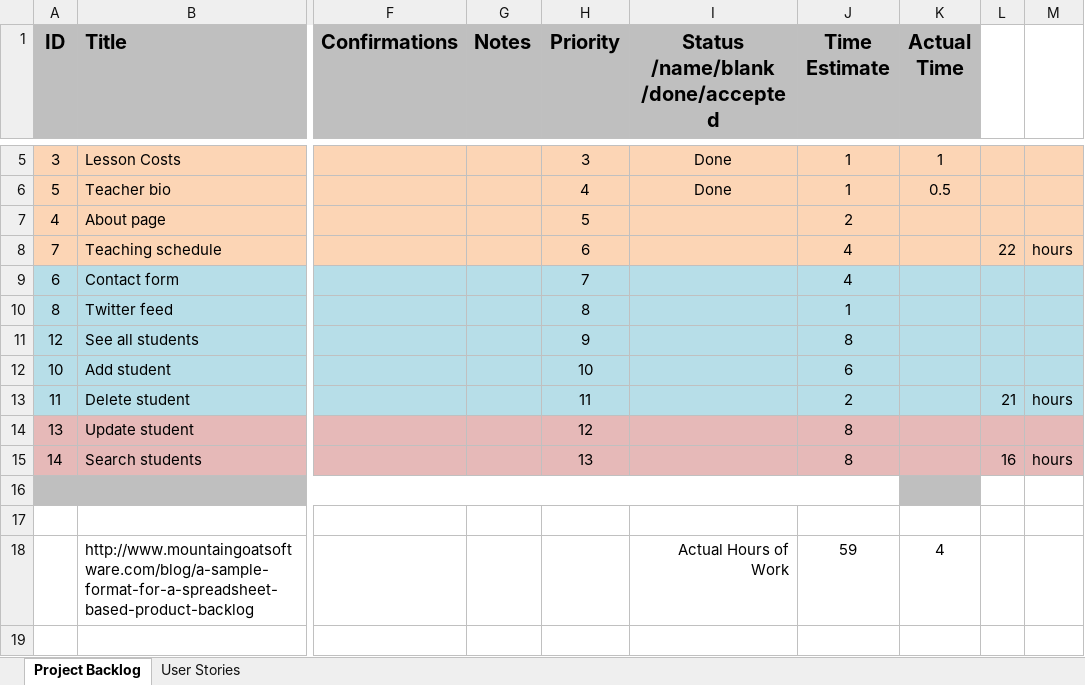
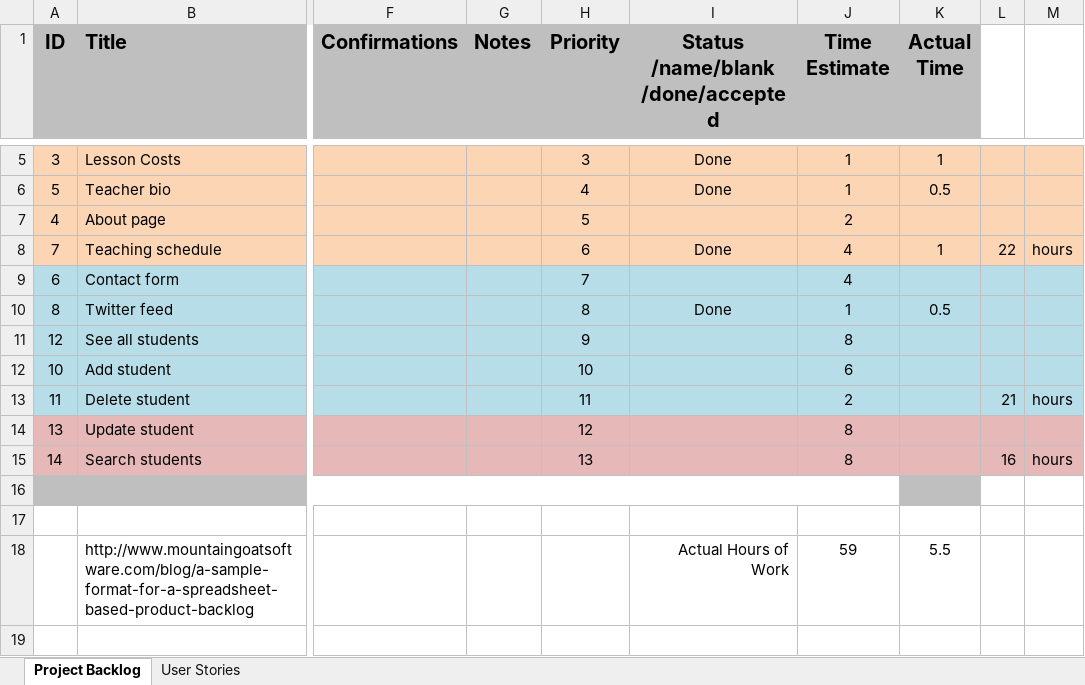
Before and after one commit to Group4SoftwareDesign/Project, an Excel workbook: Backlog.xlsx, sheet Project Backlog, drawn as a sheet; only a part is shown, gaps mark what is left out; values as stored, in another font and other column widths than the file's, no borders; charts and pictures not drawn; the diff names each change by its address in the sheet, - before the commit and + after, or states it on an @@ line.

```diff
--- a/Backlog.xlsx (sheet Project Backlog)
+++ b/Backlog.xlsx (sheet Project Backlog)
-I8: (empty)
+I8: Done
-K8 (Actual Time): (empty)
+K8 (Actual Time): 1
-I10: (empty)
+I10: Done
-K10 (Actual Time): (empty)
+K10 (Actual Time): 0.5
-K18 (Actual Time): 4
+K18 (Actual Time): 5.5
```
Also changed, not shown: 1 other file.
